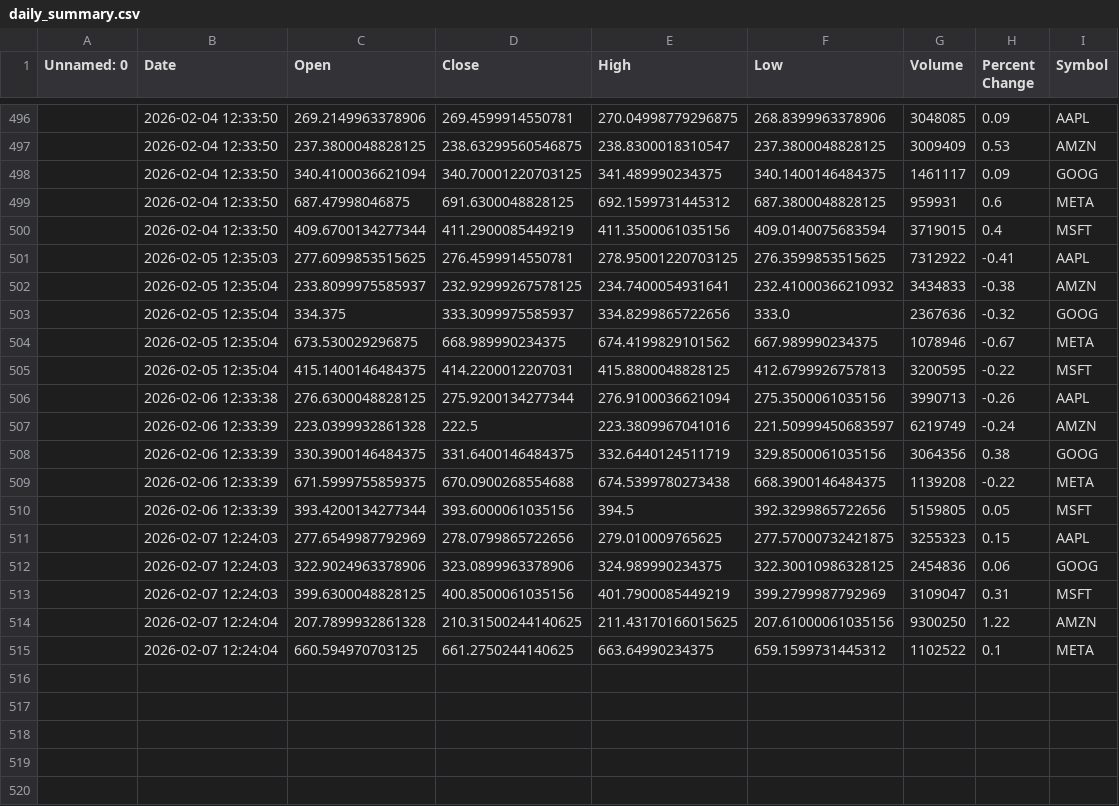
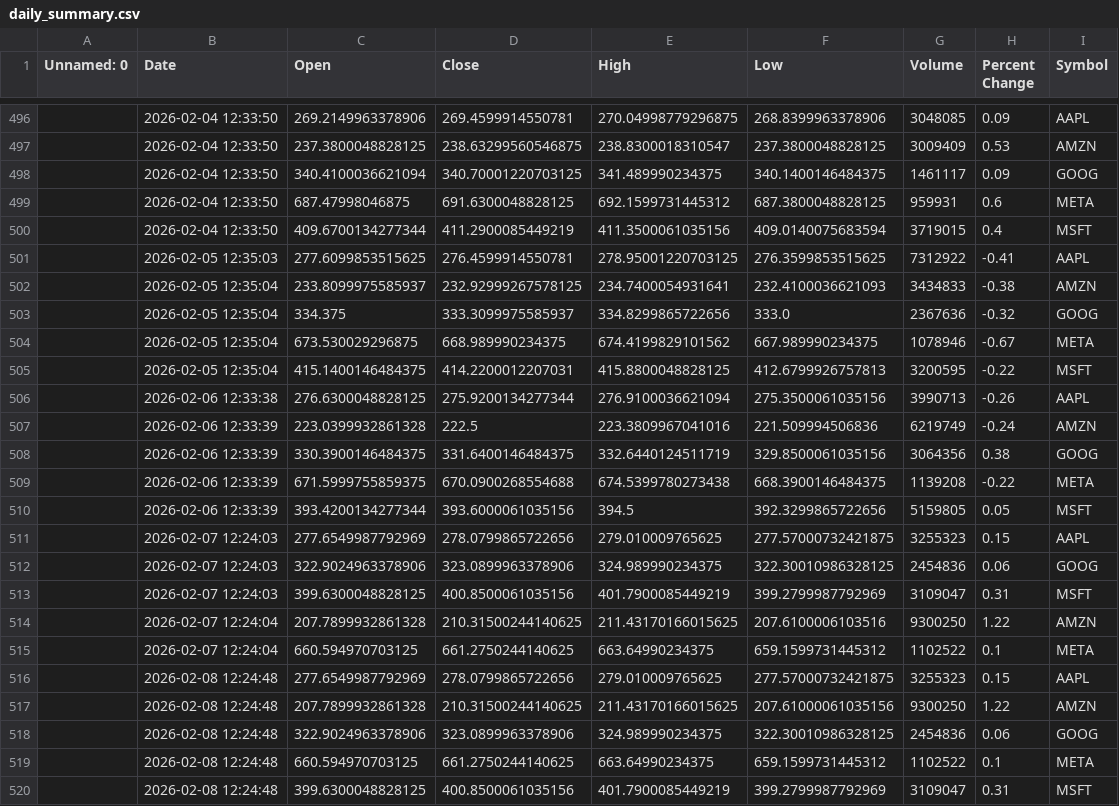
Before and after one commit to khshiptl/daily-market-insights, a CSV file: data/daily_summary.csv, drawn as a sheet; only a part is shown, gaps mark what is left out; the diff names each change by its address in the sheet, - before the commit and + after, or states it on an @@ line.

```diff
--- a/data/daily_summary.csv
+++ b/data/daily_summary.csv
-F502 (Low): 232.41000366210932
+F502 (Low): 232.4100036621093
-F507 (Low): 221.50999450683597
+F507 (Low): 221.509994506836
-F514 (Low): 207.61000061035156
+F514 (Low): 207.6100006103516
+row 516:  | 2026-02-08 12:24:48 | 277.6549987792969 | 278.0799865722656 | 279.010009765625 | 277.57000732421875 | 3255323 | 0.15 | AAPL
+row 517:  | 2026-02-08 12:24:48 | 207.7899932861328 | 210.31500244140625 | 211.43170166015625 | 207.61000061035156 | 9300250 | 1.22 | AMZN
+row 518:  | 2026-02-08 12:24:48 | 322.9024963378906 | 323.0899963378906 | 324.989990234375 | 322.30010986328125 | 2454836 | 0.06 | GOOG
+row 519:  | 2026-02-08 12:24:48 | 660.594970703125 | 661.2750244140625 | 663.64990234375 | 659.1599731445312 | 1102522 | 0.1 | META
+row 520:  | 2026-02-08 12:24:48 | 399.6300048828125 | 400.8500061035156 | 401.7900085449219 | 399.2799987792969 | 3109047 | 0.31 | MSFT
```
